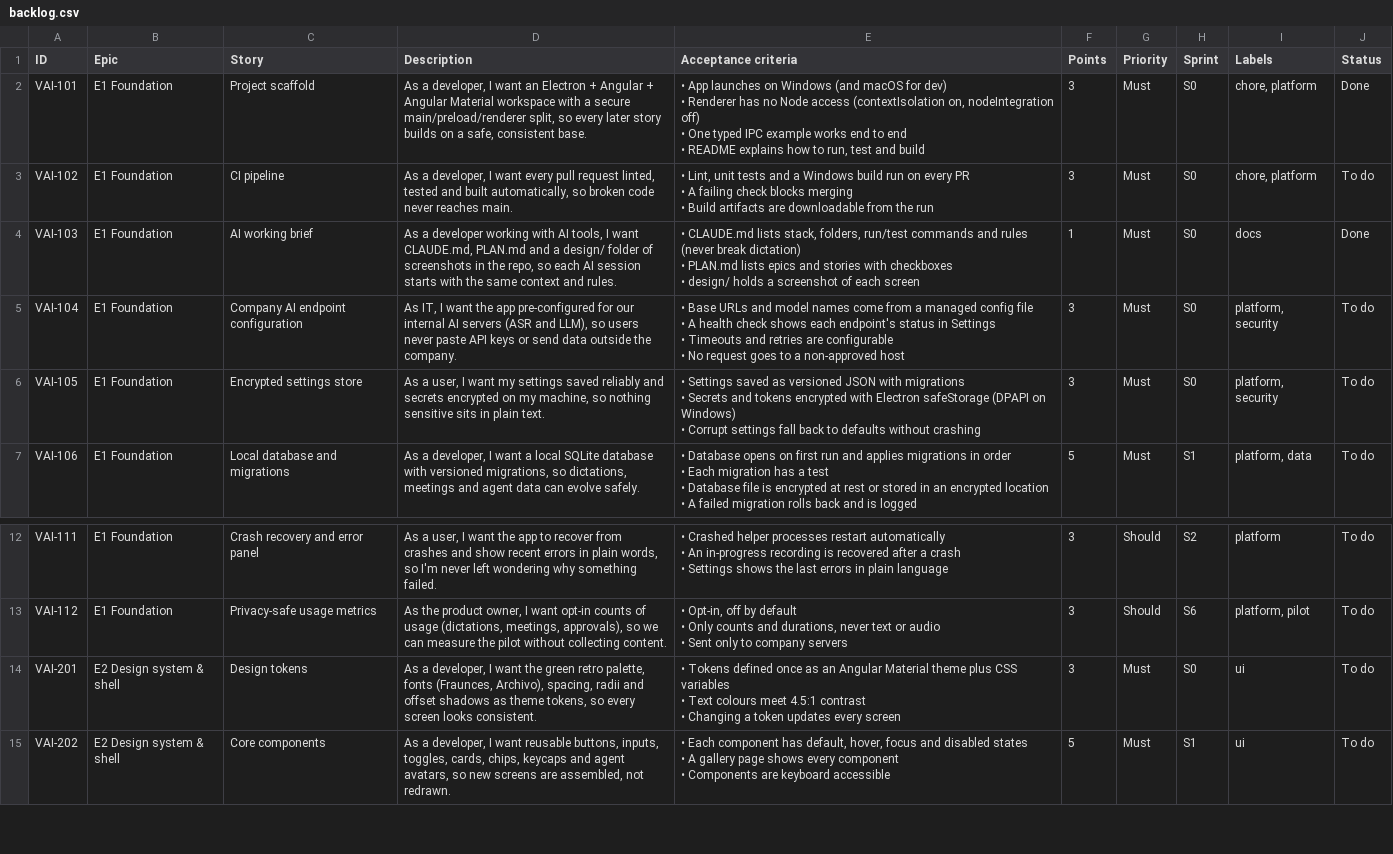
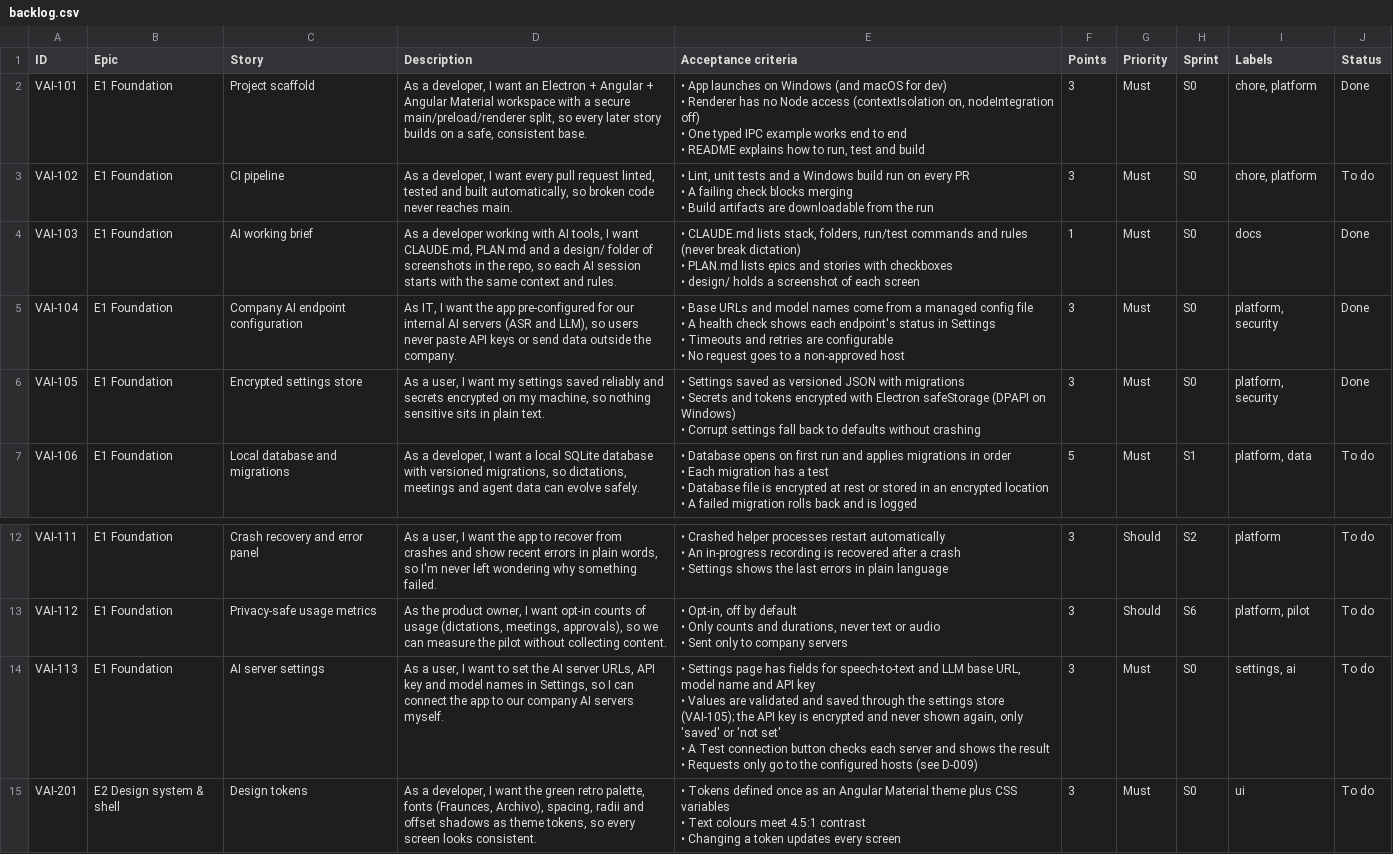
Before and after one commit to marconocerino/ai-workflow, a CSV file: docs/backlog.csv, drawn as a sheet; only a part is shown, gaps mark what is left out; the shorter side is filled out with more unchanged rows.

```diff
--- a/docs/backlog.csv
+++ b/docs/backlog.csv
@@ -11,9 +11,9 @@ VAI-103,E1 Foundation,AI working brief,"As a developer working with AI tools, I
 • design/ holds a screenshot of each screen",1,Must,S0,docs,Done
-VAI-104,E1 Foundation,Company AI endpoint configuration,"As IT, I want the app pre-configured for our internal AI servers (ASR and LLM), so users never paste API keys or send data outside the company.","• Base URLs and model names come from a managed config file
-• A health check shows each endpoint's status in Settings
-• Timeouts and retries are configurable
-• No request goes to a non-approved host",3,Must,S0,"platform, security",To do
-VAI-105,E1 Foundation,Encrypted settings store,"As a user, I want my settings saved reliably and secrets encrypted on my machine, so nothing sensitive sits in plain text.","• Settings saved as versioned JSON with migrations
-• Secrets and tokens encrypted with Electron safeStorage (DPAPI on Windows)
-• Corrupt settings fall back to defaults without crashing",3,Must,S0,"platform, security",To do
+VAI-104,E1 Foundation,Company AI endpoint configuration,"As IT, I want the app pre-configured for our internal AI servers (ASR and LLM), so users never paste API keys or send data outside the company.","• Base URLs and model names come from a managed config file
+• A health check shows each endpoint's status in Settings
+• Timeouts and retries are configurable
+• No request goes to a non-approved host",3,Must,S0,"platform, security",Done
+VAI-105,E1 Foundation,Encrypted settings store,"As a user, I want my settings saved reliably and secrets encrypted on my machine, so nothing sensitive sits in plain text.","• Settings saved as versioned JSON with migrations
+• Secrets and tokens encrypted with Electron safeStorage (DPAPI on Windows)
+• Corrupt settings fall back to defaults without crashing",3,Must,S0,"platform, security",Done
 VAI-106,E1 Foundation,Local database and migrations,"As a developer, I want a local SQLite database with versioned migrations, so dictations, meetings and agent data can evolve safely.","• Database opens on first run and applies migrations in order
@@ -40,2 +40,6 @@ VAI-112,E1 Foundation,Privacy-safe usage metrics,"As the product owner, I want o
 • Sent only to company servers",3,Should,S6,"platform, pilot",To do
+VAI-113,E1 Foundation,AI server settings,"As a user, I want to set the AI server URLs, API key and model names in Settings, so I can connect the app to our company AI servers myself.","• Settings page has fields for speech-to-text and LLM base URL, model name and API key
+• Values are validated and saved through the settings store (VAI-105); the API key is encrypted and never shown again, only 'saved' or 'not set'
+• A Test connection button checks each server and shows the result
+• Requests only go to the configured hosts (see D-009)",3,Must,S0,"settings, ai",To do
 VAI-201,E2 Design system & shell,Design tokens,"As a developer, I want the green retro palette, fonts (Fraunces, Archivo), spacing, radii and offset shadows as theme tokens, so every screen looks consistent.","• Tokens defined once as an Angular Material theme plus CSS variables
```
Also changed, not shown: 24 other files.
